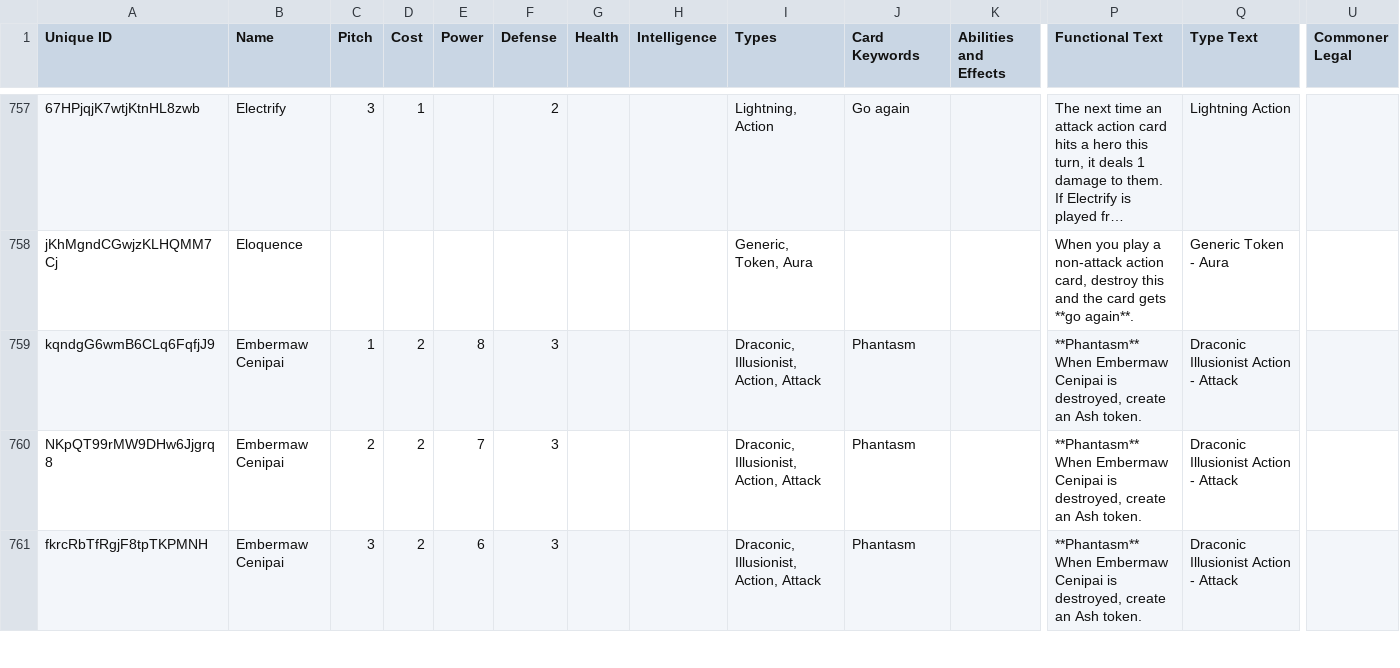
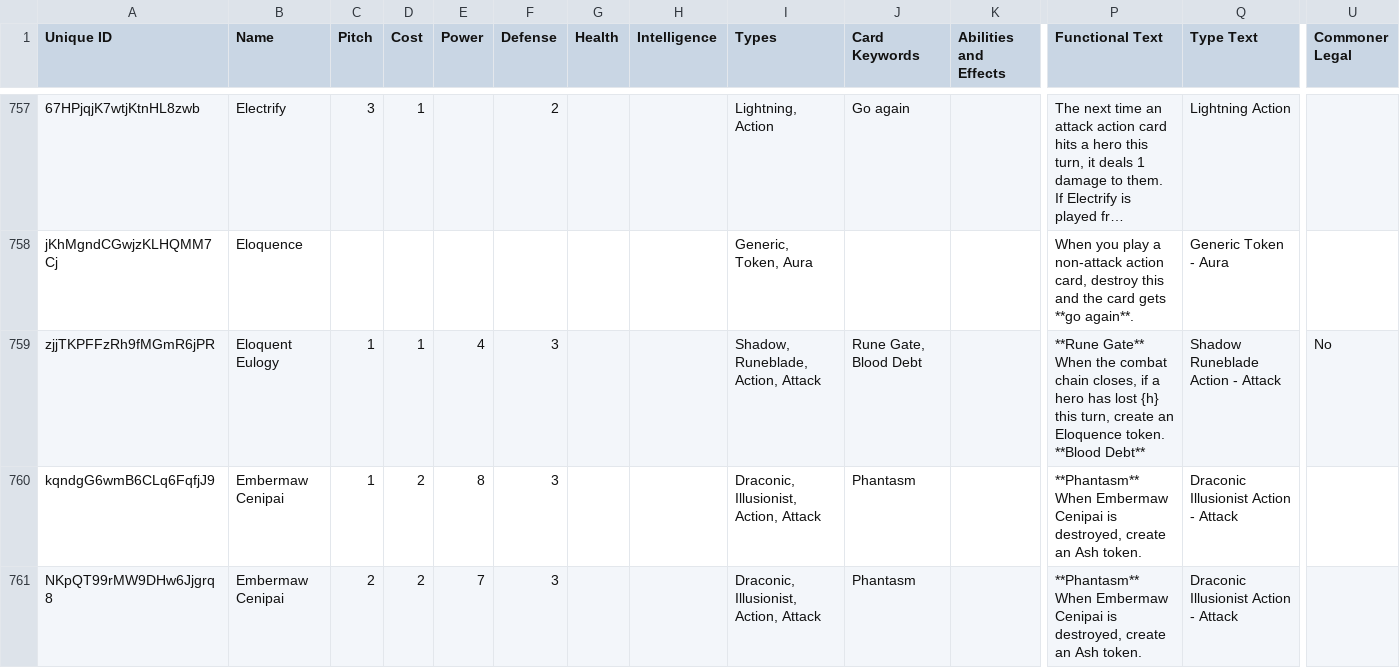
Before and after one commit to the-fab-cube/flesh-and-blood-cards, a CSV file: csvs/english/card.csv, drawn as a sheet; only a part is shown, gaps mark what is left out; the shorter side is filled out with more unchanged rows; long unchanged cells end in …; rows hold the shown columns only; ↵ is a line break in a cell; the diff covers the shown part only; the diff names each change by its address in the sheet, - before the commit and + after, or states it on an @@ line.

Commit message:
Add Shadowrealm Horror and Eloquent Eulogy

```diff
--- a/csvs/english/card.csv
+++ b/csvs/english/card.csv
+row 759: zjjTKPFFzRh9fMGmR6jPR | Eloquent Eulogy | 1 | 1 | 4 | 3 |  |  | Shadow, Runeblade, Action, Attack | Rune Gate, Blood Debt |  | **Rune Gate** ↵ When the combat chain closes, if a hero has lost {h} this turn, create an Eloquence token. ↵ **Blood Debt** | Shadow Runeblade Action - Attack | No
```
Also changed, not shown: 1 added row elsewhere in this file, csvs/english/card-reference.csv, csvs/english/set-printing.csv, 5 other files.
